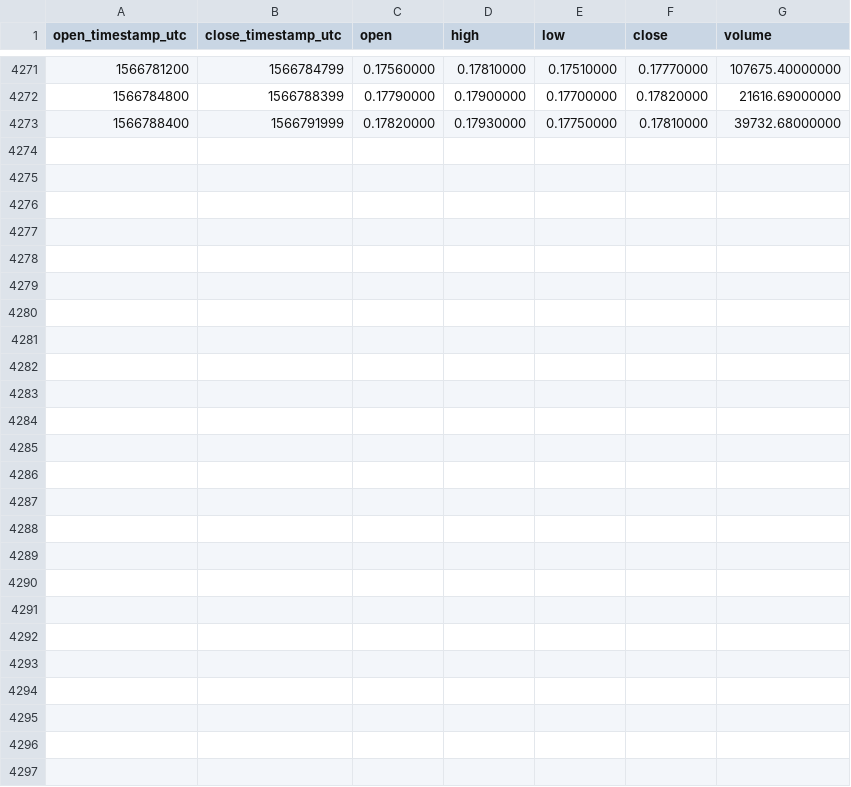
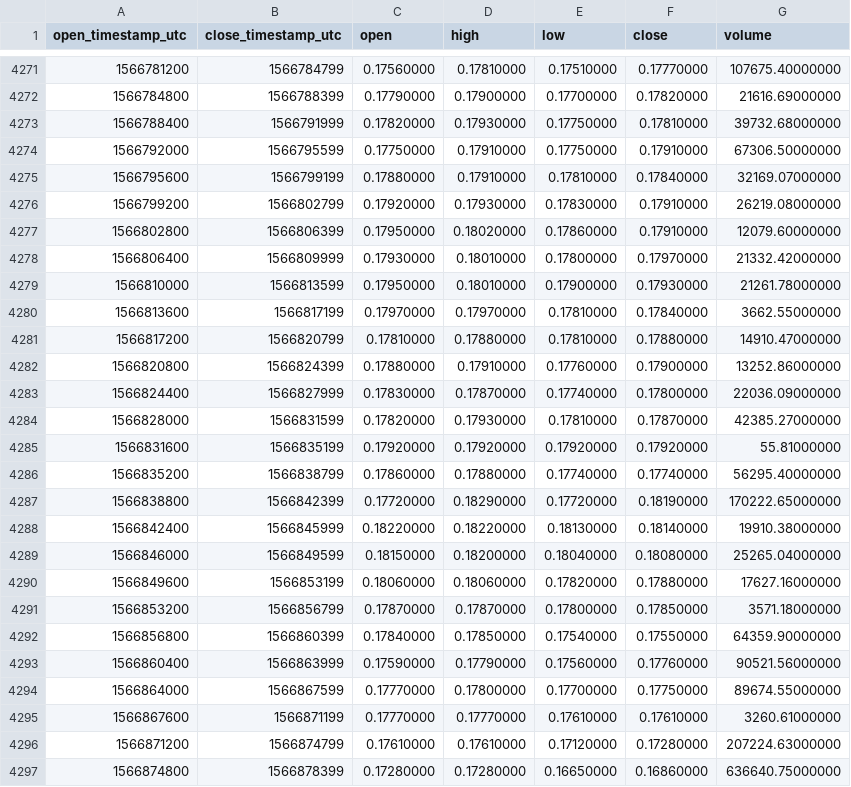
Before and after one commit to cryptobigbro/binance-ZRXUSDT, a CSV file: binance-ZRXUSDT-1h.csv, drawn as a sheet; only a part is shown, gaps mark what is left out.

Commit message:
Update OHLCV data.

```diff
--- a/binance-ZRXUSDT-1h.csv
+++ b/binance-ZRXUSDT-1h.csv
@@ -4273 +4273,25 @@ open_timestamp_utc,close_timestamp_utc,open,high,low,close,volume
 1566788400,1566791999,0.17820000,0.17930000,0.17750000,0.17810000,39732.68000000
+1566792000,1566795599,0.17750000,0.17910000,0.17750000,0.17910000,67306.50000000
+1566795600,1566799199,0.17880000,0.17910000,0.17810000,0.17840000,32169.07000000
+1566799200,1566802799,0.17920000,0.17930000,0.17830000,0.17910000,26219.08000000
+1566802800,1566806399,0.17950000,0.18020000,0.17860000,0.17910000,12079.60000000
+1566806400,1566809999,0.17930000,0.18010000,0.17800000,0.17970000,21332.42000000
+1566810000,1566813599,0.17950000,0.18010000,0.17900000,0.17930000,21261.78000000
+1566813600,1566817199,0.17970000,0.17970000,0.17810000,0.17840000,3662.55000000
+1566817200,1566820799,0.17810000,0.17880000,0.17810000,0.17880000,14910.47000000
+1566820800,1566824399,0.17880000,0.17910000,0.17760000,0.17900000,13252.86000000
+1566824400,1566827999,0.17830000,0.17870000,0.17740000,0.17800000,22036.09000000
+1566828000,1566831599,0.17820000,0.17930000,0.17810000,0.17870000,42385.27000000
+1566831600,1566835199,0.17920000,0.17920000,0.17920000,0.17920000,55.81000000
+1566835200,1566838799,0.17860000,0.17880000,0.17740000,0.17740000,56295.40000000
+1566838800,1566842399,0.17720000,0.18290000,0.17720000,0.18190000,170222.65000000
+1566842400,1566845999,0.18220000,0.18220000,0.18130000,0.18140000,19910.38000000
+1566846000,1566849599,0.18150000,0.18200000,0.18040000,0.18080000,25265.04000000
+1566849600,1566853199,0.18060000,0.18060000,0.17820000,0.17880000,17627.16000000
+1566853200,1566856799,0.17870000,0.17870000,0.17800000,0.17850000,3571.18000000
+1566856800,1566860399,0.17840000,0.17850000,0.17540000,0.17550000,64359.90000000
+1566860400,1566863999,0.17590000,0.17790000,0.17560000,0.17760000,90521.56000000
+1566864000,1566867599,0.17770000,0.17800000,0.17700000,0.17750000,89674.55000000
+1566867600,1566871199,0.17770000,0.17770000,0.17610000,0.17610000,3260.61000000
+1566871200,1566874799,0.17610000,0.17610000,0.17120000,0.17280000,207224.63000000
+1566874800,1566878399,0.17280000,0.17280000,0.16650000,0.16860000,636640.75000000
```
Also changed, not shown: binance-ZRXUSDT-1d.csv.
